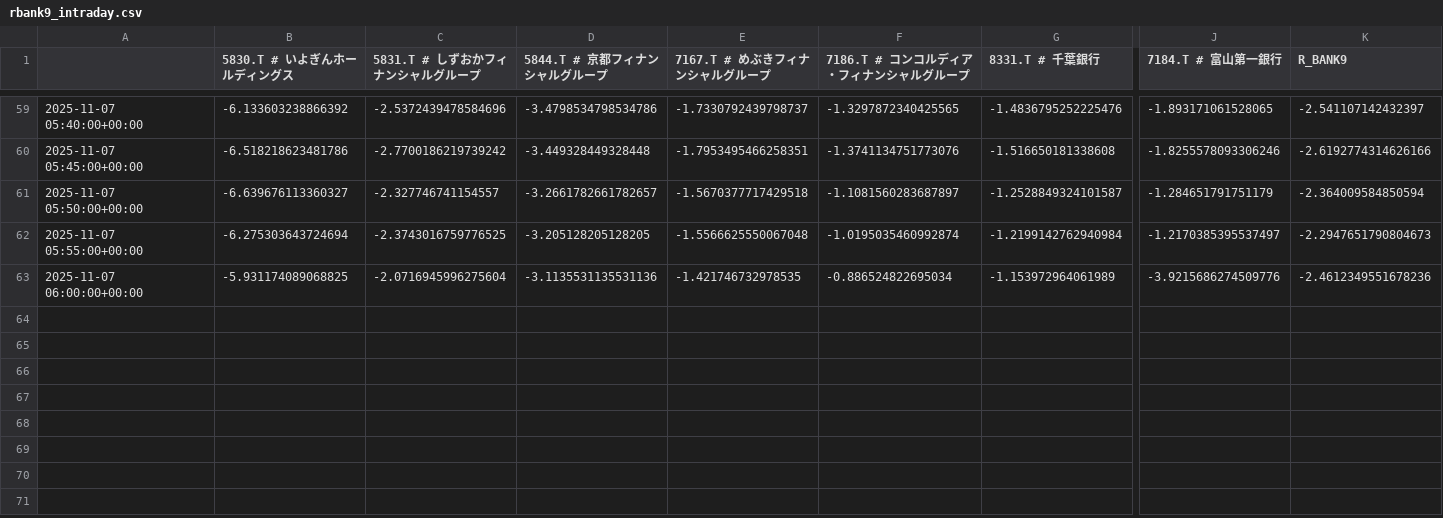
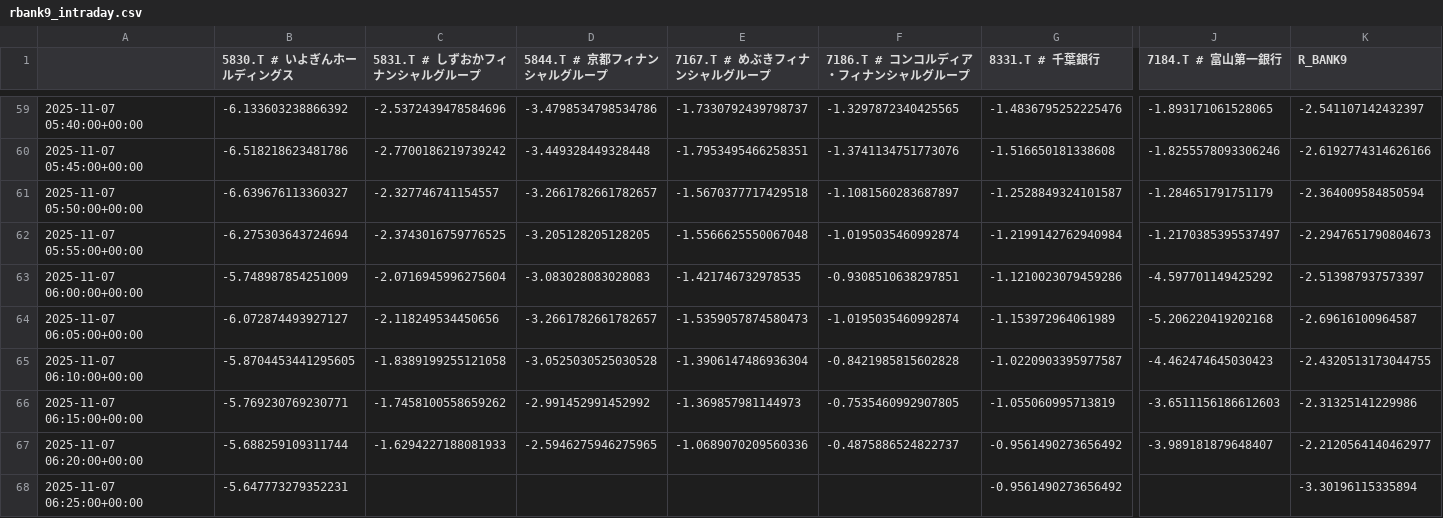
Before and after one commit to SakuraIndex/R-BANK9, a CSV file: docs/outputs/rbank9_intraday.csv, drawn as a sheet; only a part is shown, gaps mark what is left out; rows hold the shown columns only; the diff names each change by its address in the sheet, - before the commit and + after, or states it on an @@ line.

```diff
--- a/docs/outputs/rbank9_intraday.csv
+++ b/docs/outputs/rbank9_intraday.csv
-B63 (5830.T # いよぎんホールディングス): -5.931174089068825
+B63 (5830.T # いよぎんホールディングス): -5.748987854251009
-D63 (5844.T # 京都フィナンシャルグループ): -3.1135531135531136
+D63 (5844.T # 京都フィナンシャルグループ): -3.083028083028083
-F63 (7186.T # コンコルディア・フィナンシャルグループ): -0.886524822695034
+F63 (7186.T # コンコルディア・フィナンシャルグループ): -0.9308510638297851
-G63 (8331.T # 千葉銀行): -1.153972964061989
+G63 (8331.T # 千葉銀行): -1.1210023079459286
-J63 (7184.T # 富山第一銀行): -3.9215686274509776
+J63 (7184.T # 富山第一銀行): -4.597701149425292
-K63 (R_BANK9): -2.4612349551678236
+K63 (R_BANK9): -2.513987937573397
+row 64: 2025-11-07 06:05:00+00:00 | -6.072874493927127 | -2.118249534450656 | -3.2661782661782657 | -1.5359057874580473 | -1.0195035460992874 | -1.153972964061989 | -5.206220419202168 | -2.69616100964587
+row 65: 2025-11-07 06:10:00+00:00 | -5.8704453441295605 | -1.8389199255121058 | -3.0525030525030528 | -1.3906147486936304 | -0.8421985815602828 | -1.0220903395977587 | -4.462474645030423 | -2.4320513173044755
+row 66: 2025-11-07 06:15:00+00:00 | -5.769230769230771 | -1.7458100558659262 | -2.991452991452992 | -1.369857981144973 | -0.7535460992907805 | -1.055060995713819 | -3.6511156186612603 | -2.31325141229986
+row 67: 2025-11-07 06:20:00+00:00 | -5.688259109311744 | -1.6294227188081933 | -2.5946275946275965 | -1.0689070209560336 | -0.4875886524822737 | -0.9561490273656492 | -3.989181879648407 | -2.2120564140462977
+row 68: 2025-11-07 06:25:00+00:00 | -5.647773279352231 |  |  |  |  | -0.9561490273656492 |  | -3.30196115335894
```
Also changed, not shown: 3 other files.
